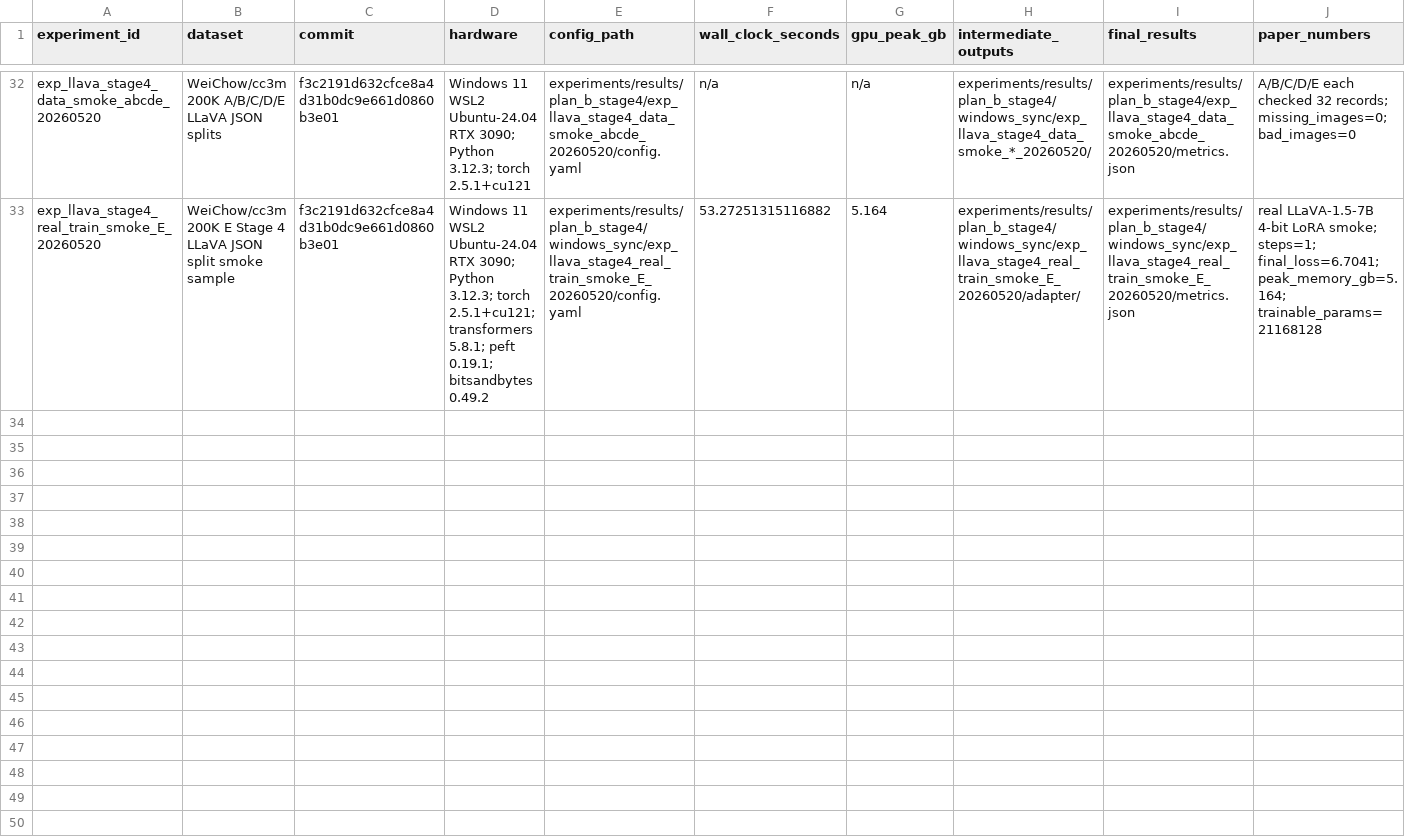
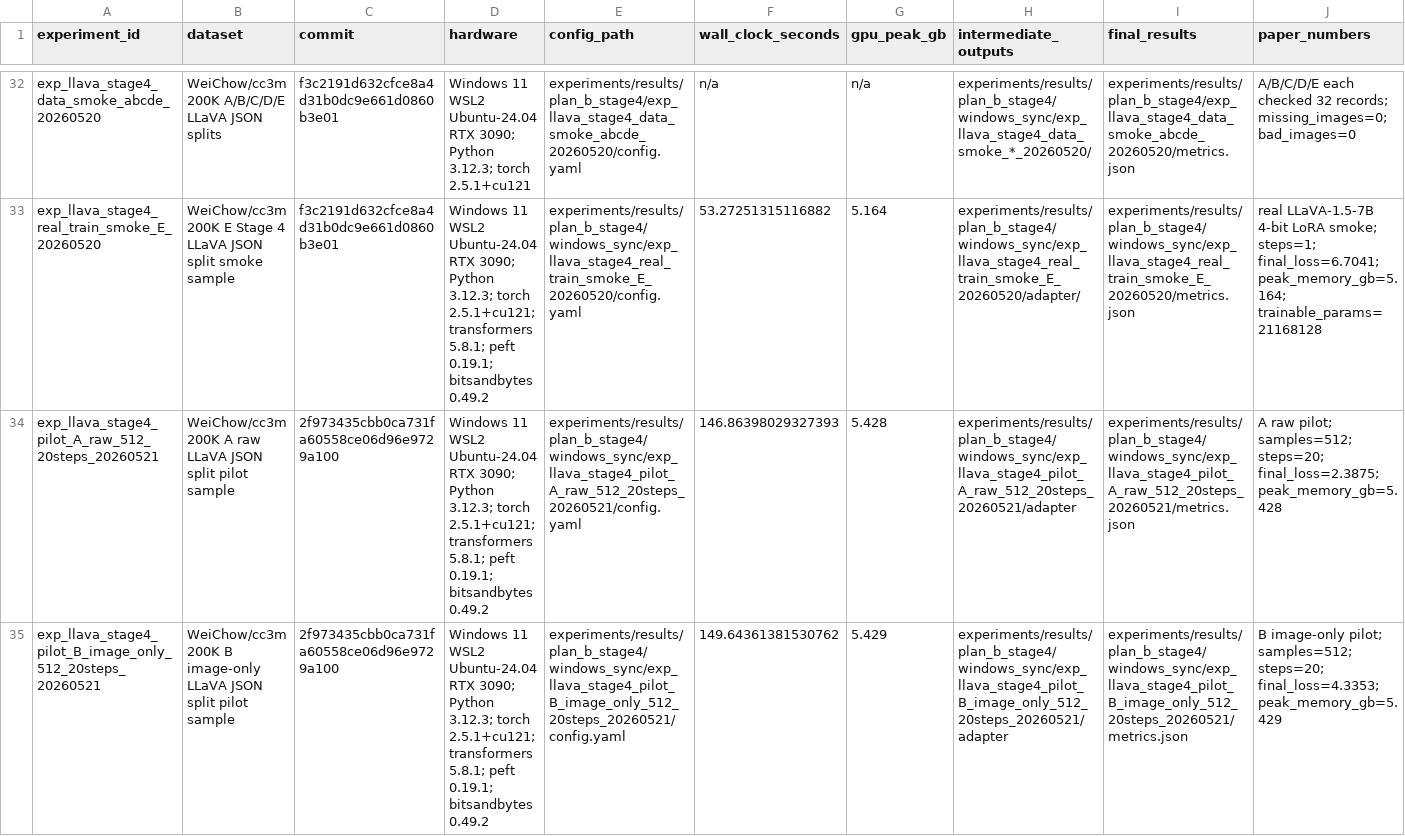
Before and after one commit to xiaoyu-ops/MMdedup, a CSV file: docs/stage4_dashboard/data/experiment_ledger.csv, drawn as a sheet; only a part is shown, gaps mark what is left out; rows hold the shown columns only; the diff covers the shown part only; the diff names each change by its address in the sheet, - before the commit and + after, or states it on an @@ line.

Commit message:
Update dashboard with LLaVA pilot progress

```diff
--- a/docs/stage4_dashboard/data/experiment_ledger.csv
+++ b/docs/stage4_dashboard/data/experiment_ledger.csv
+row 34: exp_llava_stage4_pilot_A_raw_512_20steps_20260521 | WeiChow/cc3m 200K A raw LLaVA JSON split pilot sample | 2f973435cbb0ca731fa60558ce06d96e9729a100 | Windows 11 WSL2 Ubuntu-24.04 RTX 3090; Python 3.12.3; torch 2.5.1+cu121; transformers 5.8.1; peft 0.19.1; bitsandbytes 0.49.2 | experiments/results/plan_b_stage4/windows_sync/exp_llava_stage4_pilot_A_raw_512_20steps_20260521/config.yaml | 146.86398029327393 | 5.428 | experiments/results/plan_b_stage4/windows_sync/exp_llava_stage4_pilot_A_raw_512_20steps_20260521/adapter | experiments/results/plan_b_stage4/windows_sync/exp_llava_stage4_pilot_A_raw_512_20steps_20260521/metrics.json | A raw pilot; samples=512; steps=20; final_loss=2.3875; peak_memory_gb=5.428
+row 35: exp_llava_stage4_pilot_B_image_only_512_20steps_20260521 | WeiChow/cc3m 200K B image-only LLaVA JSON split pilot sample | 2f973435cbb0ca731fa60558ce06d96e9729a100 | Windows 11 WSL2 Ubuntu-24.04 RTX 3090; Python 3.12.3; torch 2.5.1+cu121; transformers 5.8.1; peft 0.19.1; bitsandbytes 0.49.2 | experiments/results/plan_b_stage4/windows_sync/exp_llava_stage4_pilot_B_image_only_512_20steps_20260521/config.yaml | 149.64361381530762 | 5.429 | experiments/results/plan_b_stage4/windows_sync/exp_llava_stage4_pilot_B_image_only_512_20steps_20260521/adapter | experiments/results/plan_b_stage4/windows_sync/exp_llava_stage4_pilot_B_image_only_512_20steps_20260521/metrics.json | B image-only pilot; samples=512; steps=20; final_loss=4.3353; peak_memory_gb=5.429
```
Also changed, not shown: 3 added rows elsewhere in this file, experiments/results/plan_b_stage4/experiment_ledger.csv, 10 other files.
